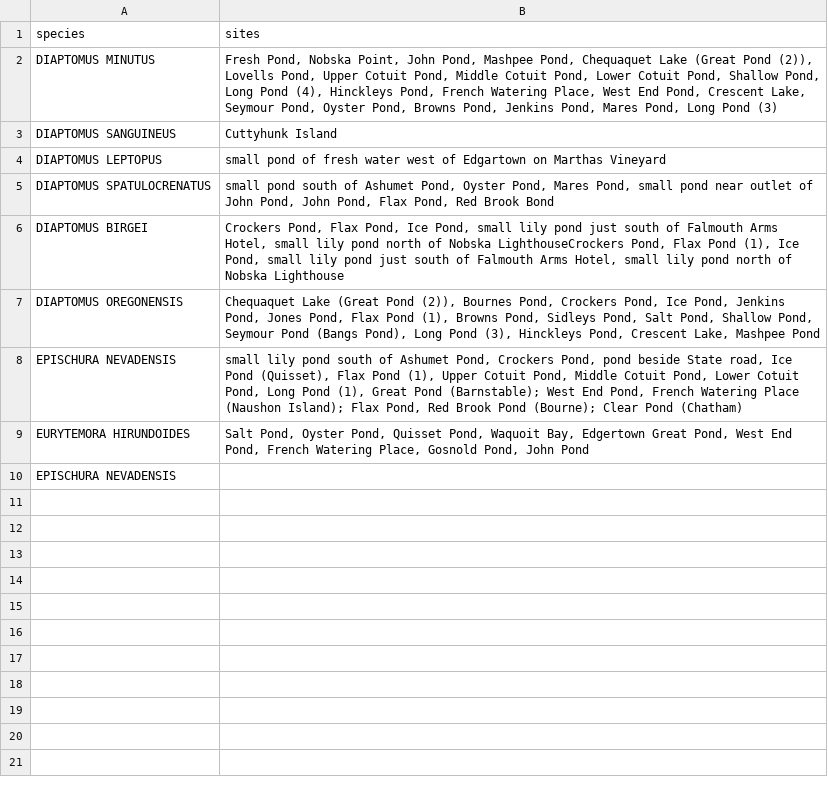
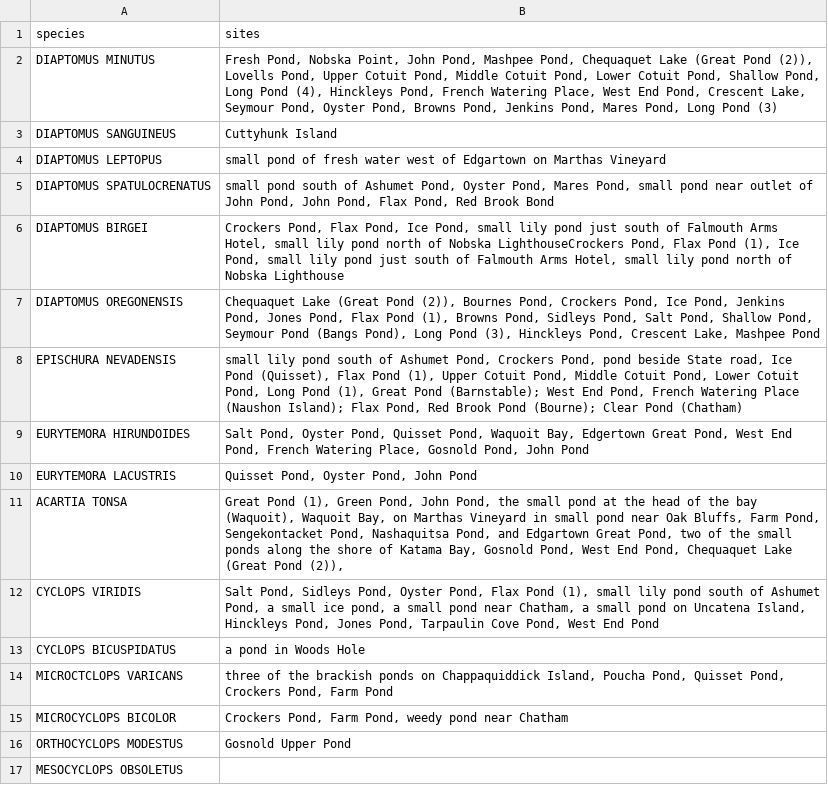
Before and after one commit to ZoopEcoEvo/historical_copepods, a CSV file: Raw_data/species_occurrence.csv, drawn as a sheet.

```diff
--- a/Raw_data/species_occurrence.csv
+++ b/Raw_data/species_occurrence.csv
@@ -9,2 +9,9 @@ EPISCHURA NEVADENSIS,"small lily pond south of Ashumet Pond, Crockers Pond, pond
 EURYTEMORA HIRUNDOIDES,"Salt Pond, Oyster Pond, Quisset  Pond, Waquoit Bay, Edgertown Great Pond, West End Pond, French Watering Place, Gosnold Pond, John Pond"
-EPISCHURA NEVADENSIS,
+EURYTEMORA LACUSTRIS,"Quisset Pond, Oyster Pond, John Pond"
+ACARTIA TONSA,"Great Pond (1), Green Pond, John Pond, the small pond at the head of the bay (Waquoit), Waquoit Bay, on Marthas Vineyard in small pond near Oak Bluffs, Farm Pond,  Sengekontacket Pond, Nashaquitsa Pond, and Edgartown Great  Pond, two of the  small ponds along the shore of Katama Bay,  Gosnold Pond, West End Pond, Chequaquet Lake (Great Pond (2)), "
+CYCLOPS VIRIDIS,"Salt Pond, Sidleys Pond, Oyster Pond, Flax Pond (1), small lily pond south of Ashumet Pond, a small ice pond, a small pond near Chatham, a small pond on Uncatena Island, Hinckleys Pond, Jones Pond, Tarpaulin Cove Pond, West End Pond"
+CYCLOPS BICUSPIDATUS,a pond in Woods Hole
+MICROCTCLOPS VARICANS,"three of the brackish ponds on Chappaquiddick Island, Poucha Pond, Quisset Pond, Crockers Pond, Farm Pond"
+MICROCYCLOPS BICOLOR,"Crockers Pond, Farm Pond, weedy pond near Chatham"
+ORTHOCYCLOPS MODESTUS,Gosnold Upper Pond
+MESOCYCLOPS OBSOLETUS,
```
Also changed, not shown: Raw_data/site_data.csv.
